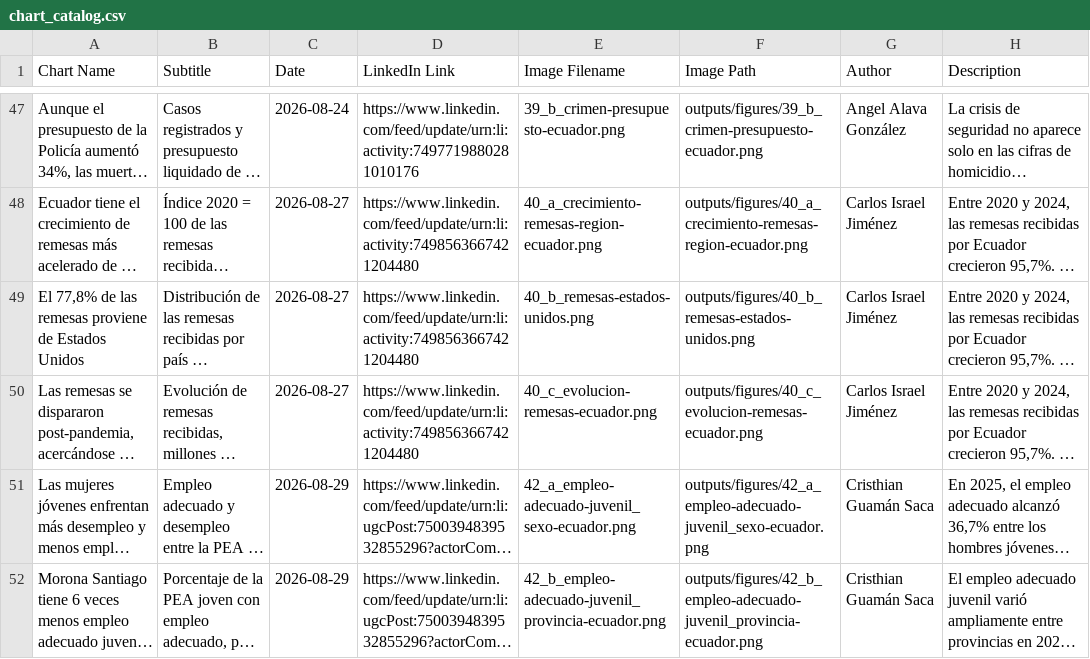
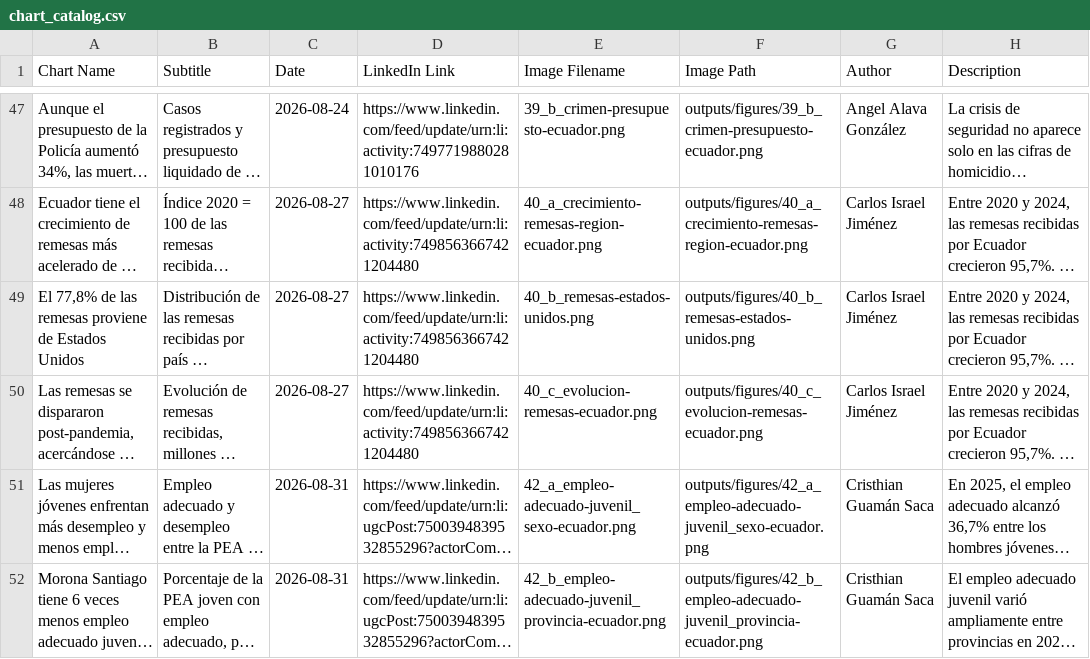
Before and after one commit to elquantificador/graficos-el-quantificador, a CSV file: outputs/chart_catalog/chart_catalog.csv, drawn as a sheet; only a part is shown, gaps mark what is left out; long unchanged cells end in …; the diff names each change by its address in the sheet, - before the commit and + after, or states it on an @@ line.

Commit message:
Update youth visualization publication date

```diff
--- a/outputs/chart_catalog/chart_catalog.csv
+++ b/outputs/chart_catalog/chart_catalog.csv
-C51:C52 (Date): 2026-08-29
+C51:C52 (Date): 2026-08-31
```
